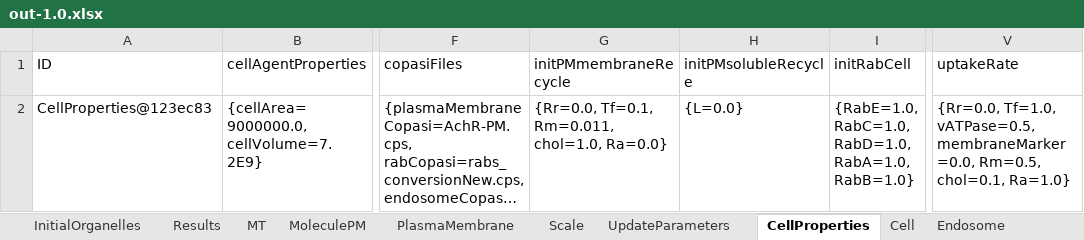
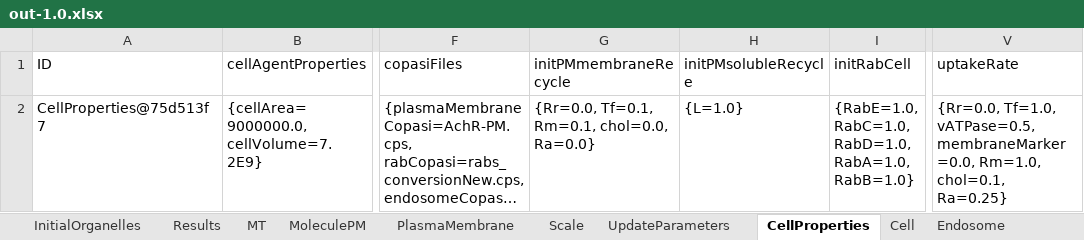
Before and after one commit to franconieto/endomembraneSystem, an Excel workbook: out-1.0.xlsx, sheet CellProperties, drawn as a sheet; only a part is shown, gaps mark what is left out; long unchanged cells end in …; values as stored, in another font and other column widths than the file's, no borders; the diff names each change by its address in the sheet, - before the commit and + after, or states it on an @@ line.

```diff
--- a/out-1.0.xlsx (sheet CellProperties)
+++ b/out-1.0.xlsx (sheet CellProperties)
-A2 (ID): CellProperties@123ec83
+A2 (ID): CellProperties@75d513f7
-G2 (initPMmembraneRecycle): {Rr=0.0, Tf=0.1, Rm=0.011, chol=1.0, Ra=0.0}
+G2 (initPMmembraneRecycle): {Rr=0.0, Tf=0.1, Rm=0.1, chol=0.0, Ra=0.0}
-H2 (initPMsolubleRecycle): {L=0.0}
+H2 (initPMsolubleRecycle): {L=1.0}
-V2 (uptakeRate): …vATPase=0.5, membraneMarker=0.0, Rm=0.5, chol=0.1, Ra=1.0}
+V2 (uptakeRate): …vATPase=0.5, membraneMarker=0.0, Rm=1.0, chol=0.1, Ra=0.25}
```
Also changed, not shown: sheet MoleculePM, sheet Endosome, sheet MT, sheet PlasmaMembrane, sheet Results, sheet UpdateParameters, 3 more sheets, 19 other files.
